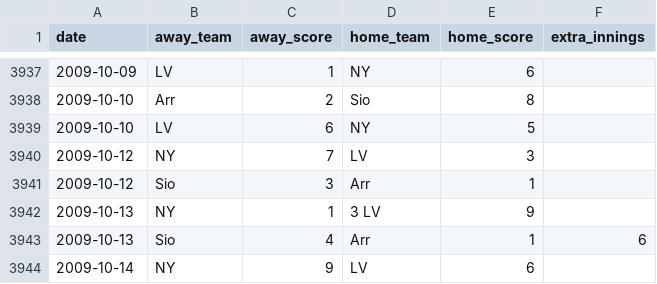
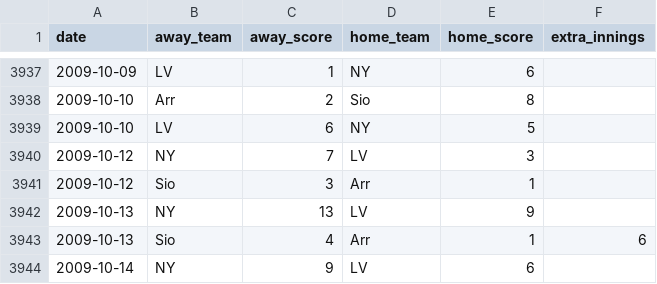
Before and after one commit to dfurstein/FPBL, a CSV file: db/init/schedules.csv, drawn as a sheet; only a part is shown, gaps mark what is left out.

```diff
--- a/db/init/schedules.csv
+++ b/db/init/schedules.csv
@@ -3941,3 +3941,3 @@ date,away_team,away_score,home_team,home_score,extra_innings
 2009-10-12,Sio,3,Arr,1,
-2009-10-13,NY,1,3 LV,9,
+2009-10-13,NY,13,LV,9,
 2009-10-13,Sio,4,Arr,1,6
```
Also changed, not shown: 23 other files.
